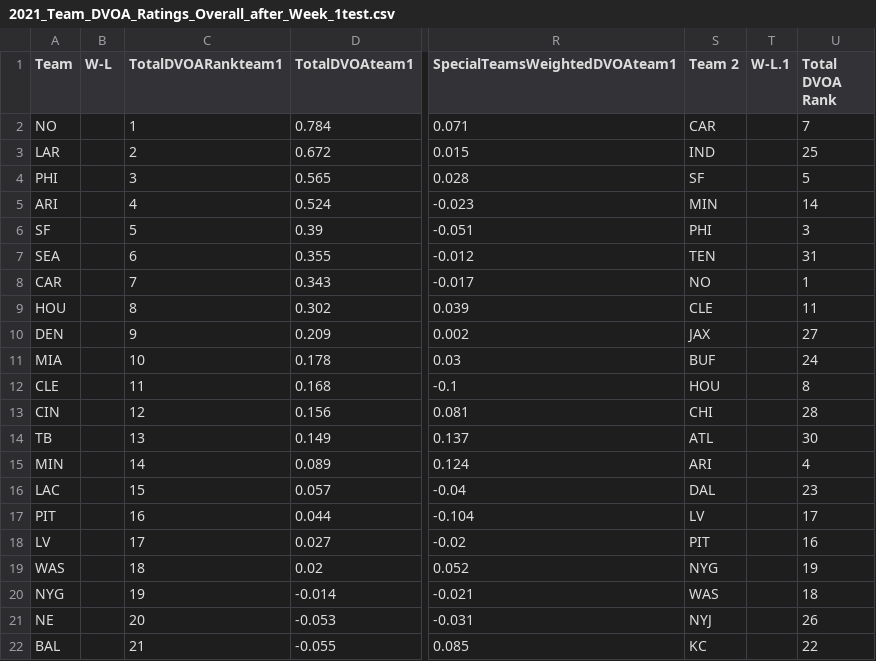
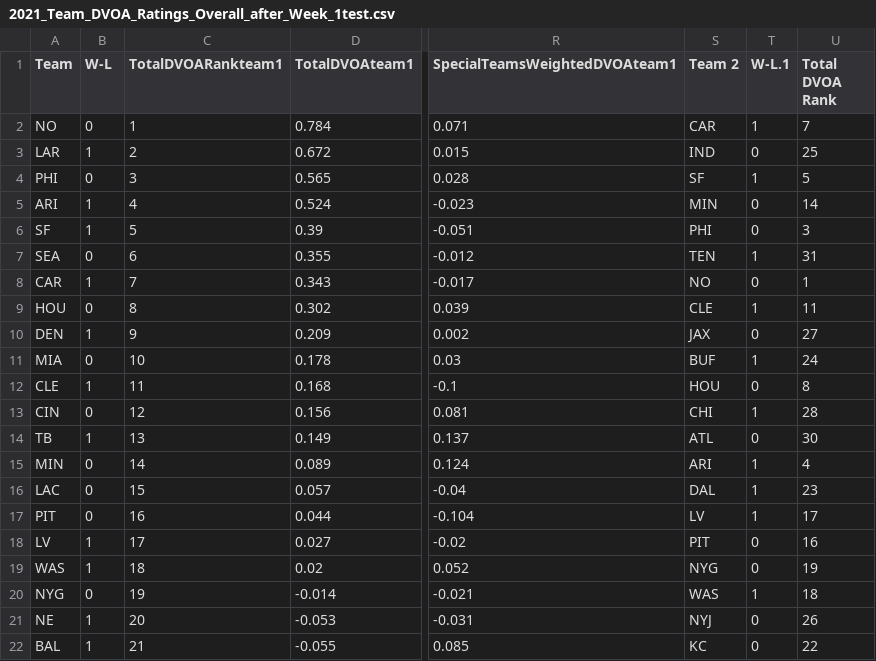
Before and after one commit to vivekbavda/NFL, a CSV file: data/2021_Team_DVOA_Ratings_Overall_after_Week_1test.csv, drawn as a sheet; only a part is shown, gaps mark what is left out; the diff covers the shown part only; the diff names each change by its address in the sheet, - before the commit and + after, or states it on an @@ line.

```diff
--- a/data/2021_Team_DVOA_Ratings_Overall_after_Week_1test.csv
+++ b/data/2021_Team_DVOA_Ratings_Overall_after_Week_1test.csv
-B2 (W-L): (empty)
+B2 (W-L): 0
-T2 (W-L.1): (empty)
+T2 (W-L.1): 1
-B3 (W-L): (empty)
+B3 (W-L): 1
-T3 (W-L.1): (empty)
+T3 (W-L.1): 0
-B4 (W-L): (empty)
+B4 (W-L): 0
-T4 (W-L.1): (empty)
+T4 (W-L.1): 1
-B5:B6 (W-L): (empty)
+B5:B6 (W-L): 1
-T5:T6 (W-L.1): (empty)
+T5:T6 (W-L.1): 0
-B7 (W-L): (empty)
+B7 (W-L): 0
-T7 (W-L.1): (empty)
+T7 (W-L.1): 1
-B8 (W-L): (empty)
+B8 (W-L): 1
-T8 (W-L.1): (empty)
+T8 (W-L.1): 0
-B9 (W-L): (empty)
+B9 (W-L): 0
-T9 (W-L.1): (empty)
+T9 (W-L.1): 1
-B10 (W-L): (empty)
+B10 (W-L): 1
-T10 (W-L.1): (empty)
+T10 (W-L.1): 0
-B11 (W-L): (empty)
+B11 (W-L): 0
-T11 (W-L.1): (empty)
+T11 (W-L.1): 1
-B12 (W-L): (empty)
+B12 (W-L): 1
-T12 (W-L.1): (empty)
+T12 (W-L.1): 0
-B13 (W-L): (empty)
+B13 (W-L): 0
-T13 (W-L.1): (empty)
+T13 (W-L.1): 1
-B14 (W-L): (empty)
+B14 (W-L): 1
-T14 (W-L.1): (empty)
+T14 (W-L.1): 0
-B15:B17 (W-L): (empty)
+B15:B17 (W-L): 0
-T15:T17 (W-L.1): (empty)
+T15:T17 (W-L.1): 1
-B18:B19 (W-L): (empty)
+B18:B19 (W-L): 1
-T18:T19 (W-L.1): (empty)
+T18:T19 (W-L.1): 0
-B20 (W-L): (empty)
+B20 (W-L): 0
-T20 (W-L.1): (empty)
+T20 (W-L.1): 1
-B21:B22 (W-L): (empty)
+B21:B22 (W-L): 1
-T21:T22 (W-L.1): (empty)
+T21:T22 (W-L.1): 0
```
Also changed, not shown: 22 edited cells elsewhere in this file, data/VLB2020Playoffs.csv, 2 other files.
